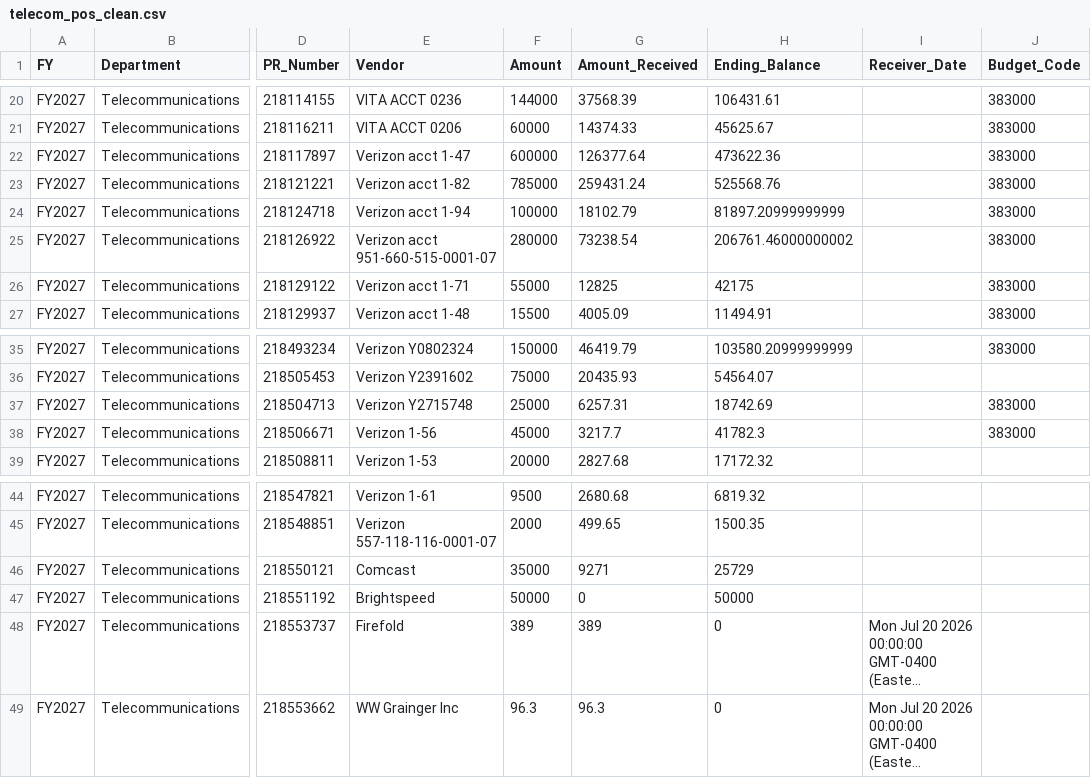
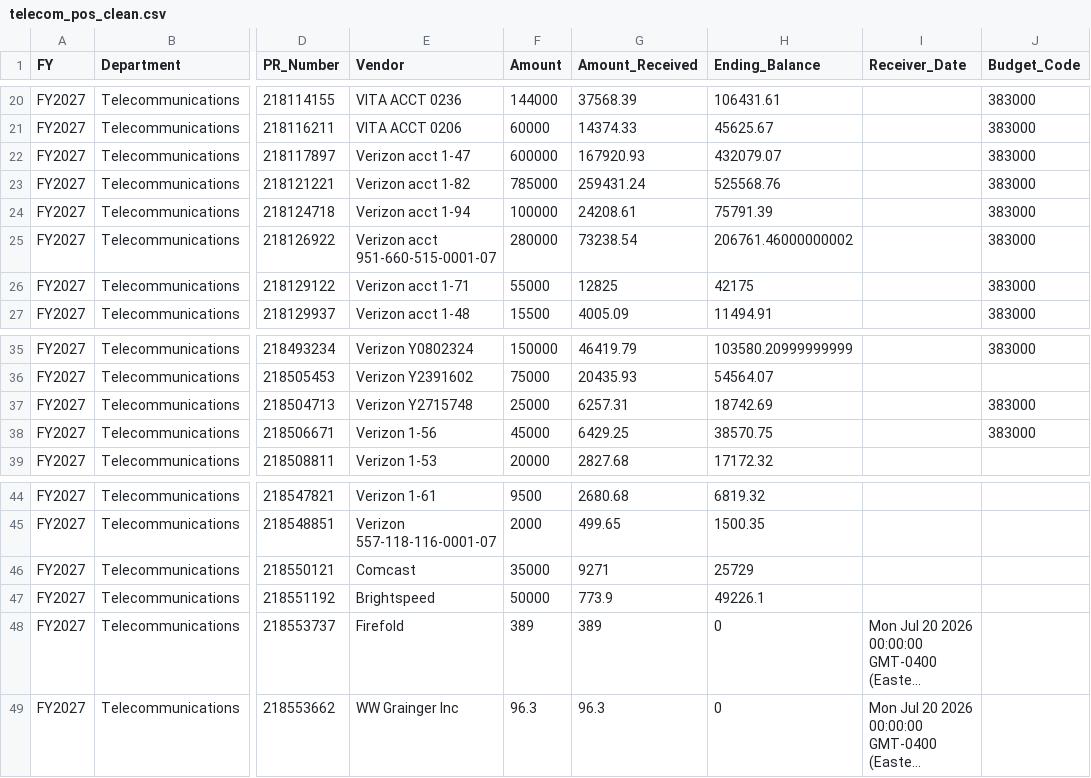
Before and after one commit to Tejesh18/vcu-finance-dashboard, a CSV file: data/telecom_pos_clean.csv, drawn as a sheet; only a part is shown, gaps mark what is left out; long unchanged cells end in …; the diff names each change by its address in the sheet, - before the commit and + after, or states it on an @@ line.

Commit message:
Automated data refresh: telecom_pos_clean.csv

```diff
--- a/data/telecom_pos_clean.csv
+++ b/data/telecom_pos_clean.csv
-G22 (Amount_Received): 126377.64
+G22 (Amount_Received): 167920.93
-H22 (Ending_Balance): 473622.36
+H22 (Ending_Balance): 432079.07
-G24 (Amount_Received): 18102.79
+G24 (Amount_Received): 24208.61
-H24 (Ending_Balance): 81897.20999999999
+H24 (Ending_Balance): 75791.39
-G38 (Amount_Received): 3217.7
+G38 (Amount_Received): 6429.25
-H38 (Ending_Balance): 41782.3
+H38 (Ending_Balance): 38570.75
-G47 (Amount_Received): 0
+G47 (Amount_Received): 773.9
-H47 (Ending_Balance): 50000
+H47 (Ending_Balance): 49226.1
```
